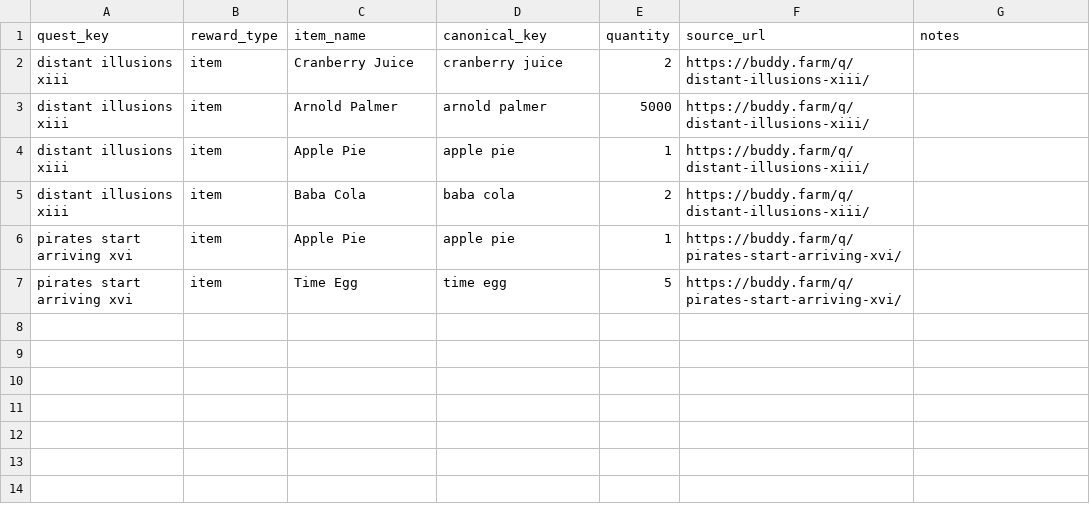
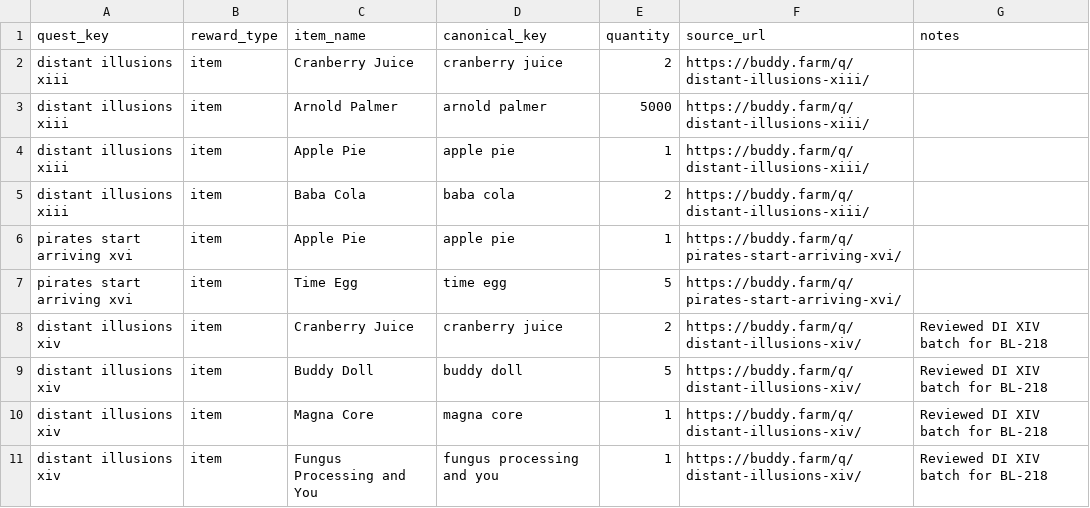
Before and after one commit to missvin/farmrpg-tools, a CSV file: data/quest_rewards.csv, drawn as a sheet; the diff names each change by its address in the sheet, - before the commit and + after, or states it on an @@ line.

```diff
--- a/data/quest_rewards.csv
+++ b/data/quest_rewards.csv
+row 8: distant illusions xiv | item | Cranberry Juice | cranberry juice | 2 | https://buddy.farm/q/distant-illusions-xiv/ | Reviewed DI XIV batch for BL-218
+row 9: distant illusions xiv | item | Buddy Doll | buddy doll | 5 | https://buddy.farm/q/distant-illusions-xiv/ | Reviewed DI XIV batch for BL-218
+row 10: distant illusions xiv | item | Magna Core | magna core | 1 | https://buddy.farm/q/distant-illusions-xiv/ | Reviewed DI XIV batch for BL-218
+row 11: distant illusions xiv | item | Fungus Processing and You | fungus processing and you | 1 | https://buddy.farm/q/distant-illusions-xiv/ | Reviewed DI XIV batch for BL-218
```
Also changed, not shown: data/quest_catalog.csv, data/quest_requirements.csv, 3 other files.
